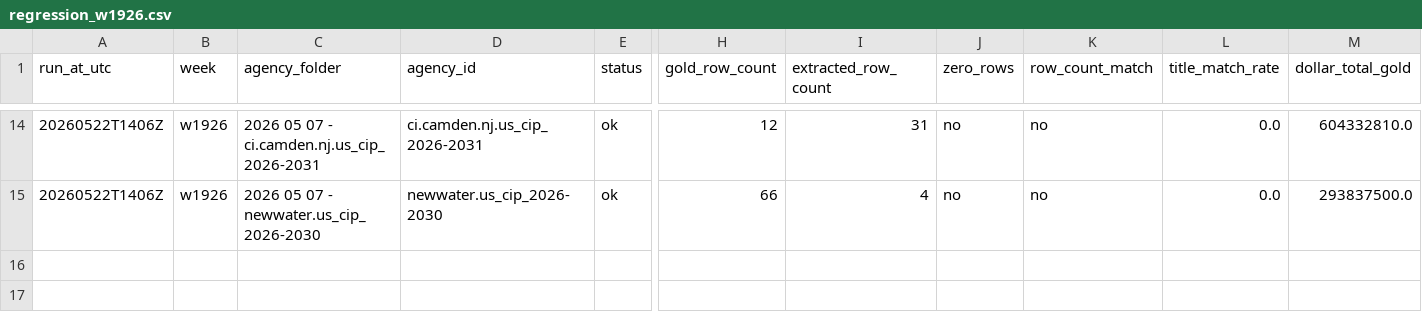
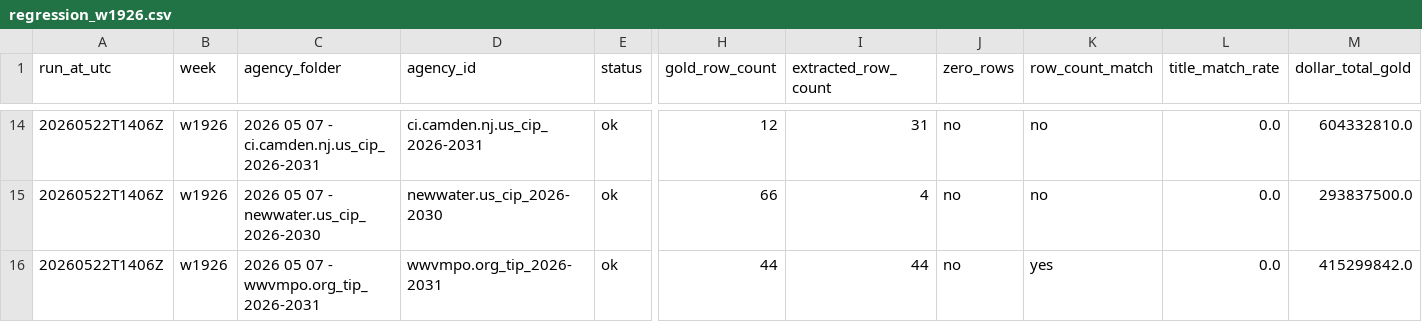
Before and after one commit to firmographs/colab-cip-extract, a CSV file: regression_results/regression_w1926.csv, drawn as a sheet; only a part is shown, gaps mark what is left out; rows hold the shown columns only; the diff names each change by its address in the sheet, - before the commit and + after, or states it on an @@ line.

Commit message:
regression: w1926/wwvmpo.org_tip_2026-2031 — ok (224/269)

```diff
--- a/regression_results/regression_w1926.csv
+++ b/regression_results/regression_w1926.csv
+row 16: 20260522T1406Z | w1926 | 2026 05 07 - wwvmpo.org_tip_2026-2031 | wwvmpo.org_tip_2026-2031 | ok | 44 | 44 | no | yes | 0.0 | 415299842.0
```
